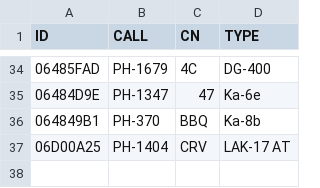
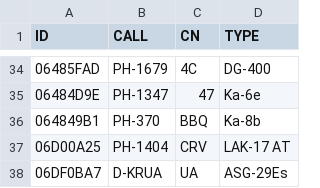
Before and after one commit to GliderGeek/overlandvliegen-gozc, a CSV file: glidertracker.csv, drawn as a sheet; only a part is shown, gaps mark what is left out.

```diff
--- a/glidertracker.csv
+++ b/glidertracker.csv
@@ -37 +37,2 @@ ID,CALL,CN,TYPE
 06D00A25,PH-1404,CRV,LAK-17 AT
+06DF0BA7,D-KRUA,UA,ASG-29Es
```
Also changed, not shown: planes.csv, 2 other files.
